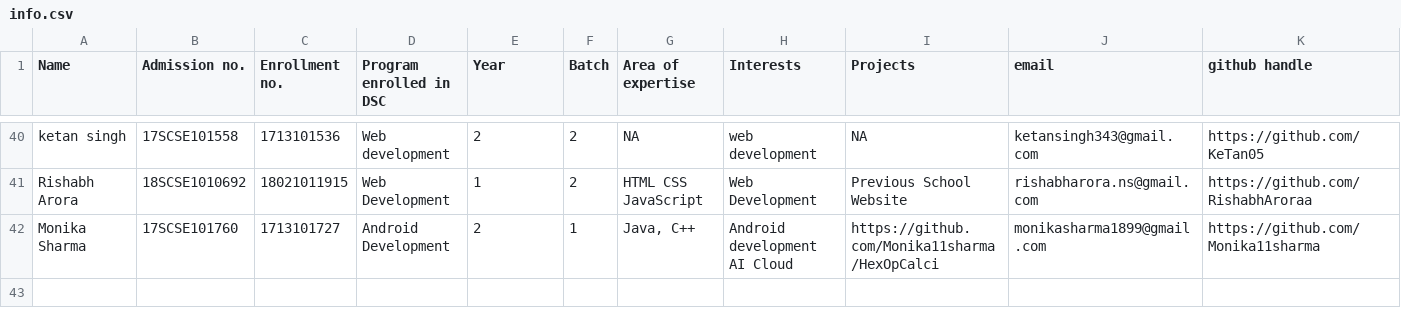
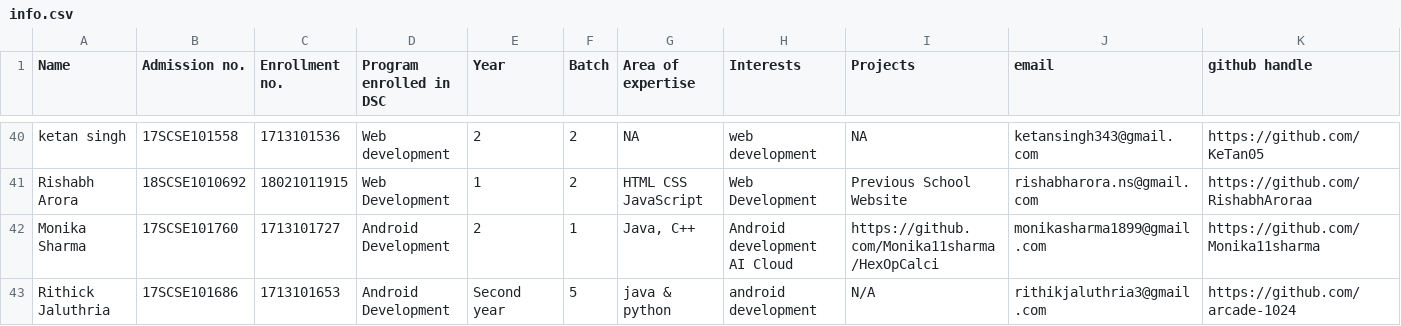
Before and after one commit to DSC-Galgotias/gitTest, a CSV file: info.csv, drawn as a sheet; only a part is shown, gaps mark what is left out; rows hold the shown columns only; the diff names each change by its address in the sheet, - before the commit and + after, or states it on an @@ line.

Commit message:
added information

```diff
--- a/info.csv
+++ b/info.csv
+row 43: Rithick Jaluthria | 17SCSE101686 | 1713101653 | Android Development | Second year | 5 | java & python | android development | N/A | rithikjaluthria3@gmail.com | https://github.com/arcade-1024
```
